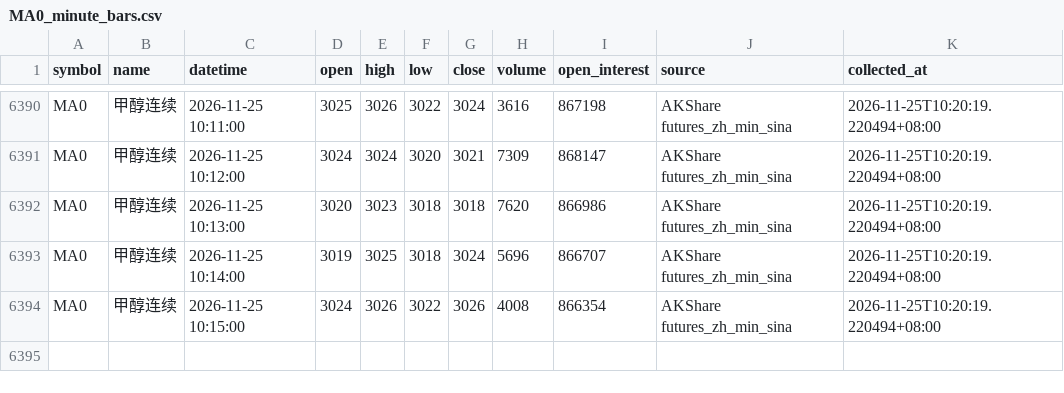
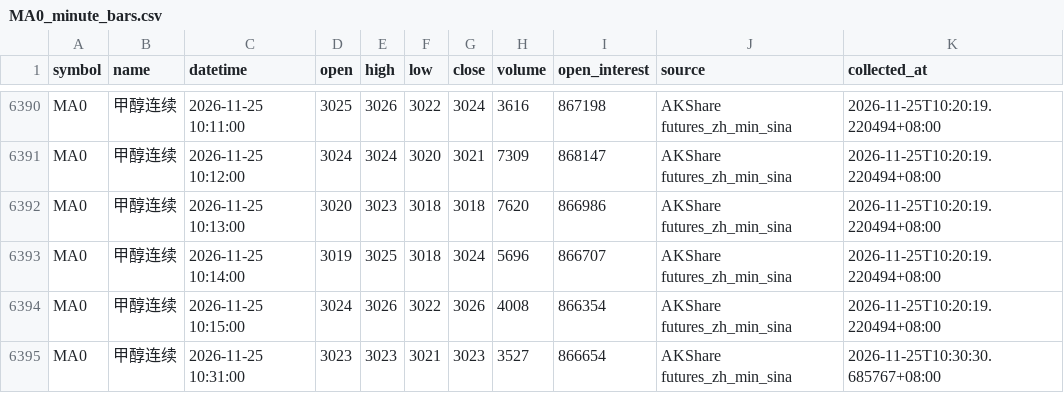
Before and after one commit to luckyjohnlucky/akshare-futures-data, a CSV file: output/MA0_minute_bars.csv, drawn as a sheet; only a part is shown, gaps mark what is left out.

```diff
--- a/output/MA0_minute_bars.csv
+++ b/output/MA0_minute_bars.csv
@@ -6394 +6394,2 @@ MA0,甲醇连续,2026-11-25 10:14:00,3019,3025,3018,3024,5696,866707,AKShare fut
 MA0,甲醇连续,2026-11-25 10:15:00,3024,3026,3022,3026,4008,866354,AKShare futures_zh_min_sina,2026-11-25T10:20:19.220494+08:00
+MA0,甲醇连续,2026-11-25 10:31:00,3023,3023,3021,3023,3527,866654,AKShare futures_zh_min_sina,2026-11-25T10:30:30.685767+08:00
```
Also changed, not shown: output/FG0_minute_bars.csv, output/L0_minute_bars.csv, 5 other files.
